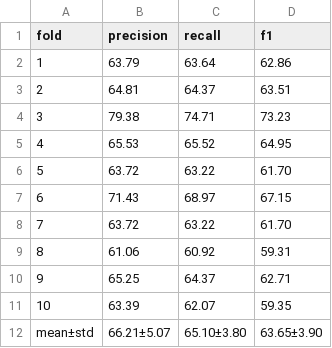
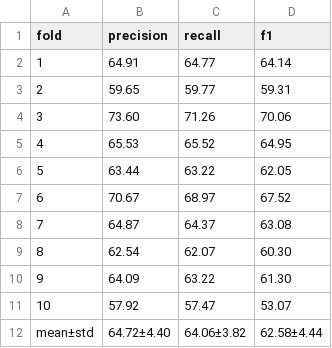
Before and after one commit to LiuCarat/FSTA, a CSV file: Graph_BEC/outputs/fstc_ec_random_forest/fold_metrics.csv, drawn as a sheet.

```diff
--- a/Graph_BEC/outputs/fstc_ec_random_forest/fold_metrics.csv
+++ b/Graph_BEC/outputs/fstc_ec_random_forest/fold_metrics.csv
@@ -1,12 +1,12 @@
 fold,precision,recall,f1
-1,63.79,63.64,62.86
-2,64.81,64.37,63.51
-3,79.38,74.71,73.23
+1,64.91,64.77,64.14
+2,59.65,59.77,59.31
+3,73.60,71.26,70.06
 4,65.53,65.52,64.95
-5,63.72,63.22,61.70
-6,71.43,68.97,67.15
-7,63.72,63.22,61.70
-8,61.06,60.92,59.31
-9,65.25,64.37,62.71
-10,63.39,62.07,59.35
-mean±std,66.21±5.07,65.10±3.80,63.65±3.90
+5,63.44,63.22,62.05
+6,70.67,68.97,67.52
+7,64.87,64.37,63.08
+8,62.54,62.07,60.30
+9,64.09,63.22,61.30
+10,57.92,57.47,53.07
+mean±std,64.72±4.40,64.06±3.82,62.58±4.44
```
Also changed, not shown: 16 other files.
